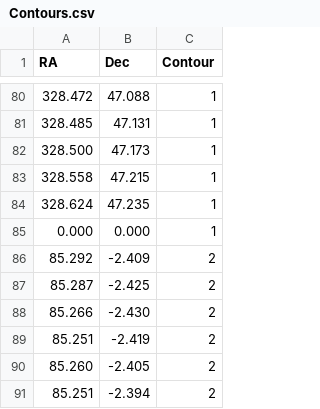
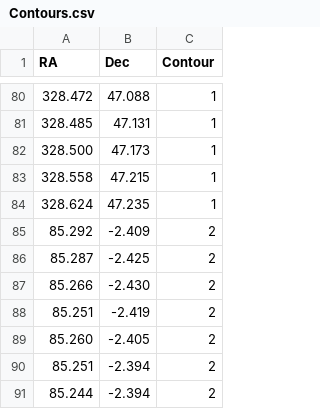
Before and after one commit to timmyd7777/SSCore, a CSV file: SSData/DeepSky/Nebulae/Contours.csv, drawn as a sheet; only a part is shown, gaps mark what is left out; the shorter side is filled out with more unchanged rows.

```diff
--- a/SSData/DeepSky/Nebulae/Contours.csv
+++ b/SSData/DeepSky/Nebulae/Contours.csv
@@ -84,3 +84,2 @@ RA,Dec,Contour
 328.624,47.235,1
-0.000,0.000,1
 85.292,-2.409,2
```
Also changed, not shown: SSData/Constellations/Shapes.csv, 10 other files.
